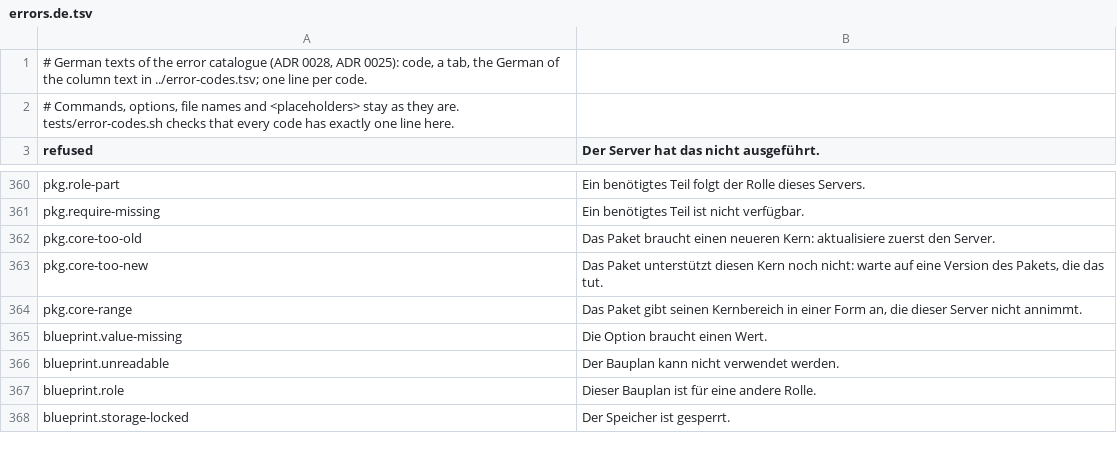
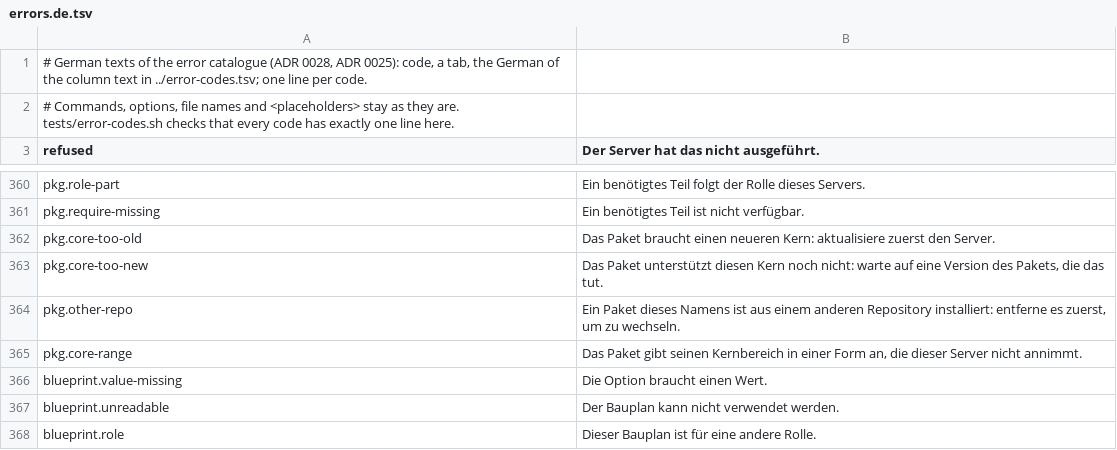
Before and after one commit to hobnix/core, a TSV file: scripts/lib/i18n/errors.de.tsv, drawn as a sheet; only a part is shown, gaps mark what is left out; the shorter side is filled out with more unchanged rows.

```diff
--- a/scripts/lib/i18n/errors.de.tsv
+++ b/scripts/lib/i18n/errors.de.tsv
@@ -363,2 +363,3 @@ pkg.core-too-old	Das Paket braucht einen neueren Kern: aktualisiere zuerst den S
 pkg.core-too-new	Das Paket unterstützt diesen Kern noch nicht: warte auf eine Version des Pakets, die das tut.
+pkg.other-repo	Ein Paket dieses Namens ist aus einem anderen Repository installiert: entferne es zuerst, um zu wechseln.
 pkg.core-range	Das Paket gibt seinen Kernbereich in einer Form an, die dieser Server nicht annimmt.
```
Also changed, not shown: scripts/lib/error-codes.tsv, 7 other files.
